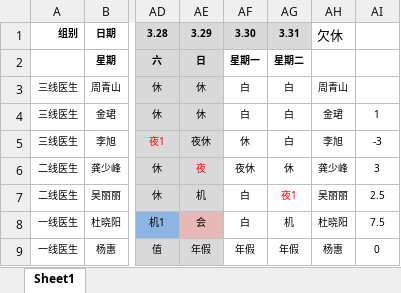
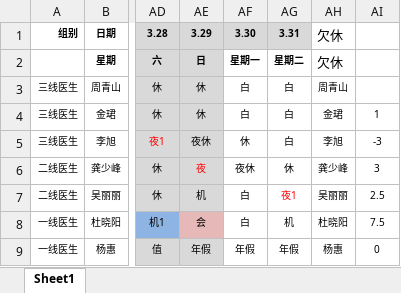
Before and after one commit to Lopdeng/my-roster-data, an Excel workbook: data/schedule.xlsx, sheet Sheet1, drawn as a sheet; only a part is shown, gaps mark what is left out; values as stored, in another font and other column widths than the file's, no borders; the diff names each change by its address in the sheet, - before the commit and + after, or states it on an @@ line.

Commit message:
Add files via upload

```diff
--- a/data/schedule.xlsx (sheet Sheet1)
+++ b/data/schedule.xlsx (sheet Sheet1)
-AH2: (empty)
+AH2: 欠休
```
